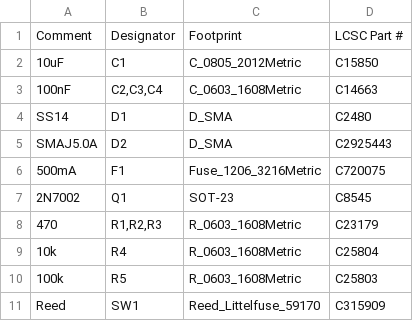
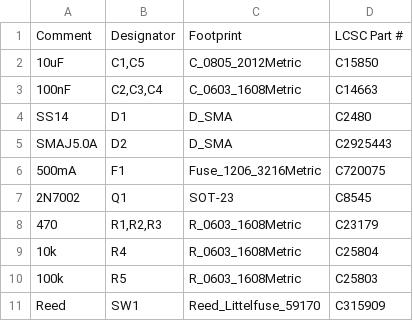
Before and after one commit to heliomx/m360_horta, a CSV file: hardware/m360-gw/fabricacao/M360-GW_bom.csv, drawn as a sheet.

```diff
--- a/hardware/m360-gw/fabricacao/M360-GW_bom.csv
+++ b/hardware/m360-gw/fabricacao/M360-GW_bom.csv
@@ -1,3 +1,3 @@
 Comment,Designator,Footprint,LCSC Part #
-10uF,C1,C_0805_2012Metric,C15850
+10uF,"C1,C5",C_0805_2012Metric,C15850
 100nF,"C2,C3,C4",C_0603_1608Metric,C14663
```
Also changed, not shown: hardware/m360-act/fabricacao/M360-ACT_bom.csv, hardware/m360-act/fabricacao/M360-ACT_cpl.csv, 24 other files.
